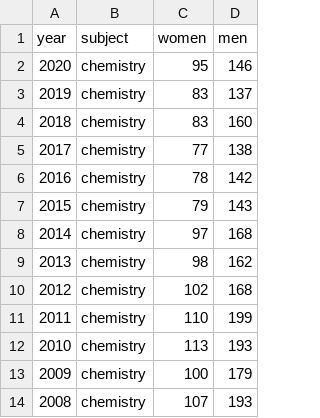
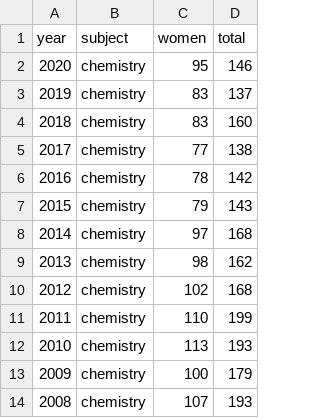
Before and after one commit to AvishaiBarnoy/academy_research, a CSV file: data/msc_by_year_gender_chemistry.csv, drawn as a sheet.

Commit message:
change men category to total in trends

```diff
--- a/data/msc_by_year_gender_chemistry.csv
+++ b/data/msc_by_year_gender_chemistry.csv
@@ -1,2 +1,2 @@
-year,subject,women,men
+year,subject,women,total
 2020,chemistry,95,146
```
Also changed, not shown: data/bsc_by_year_gender_chemistry.csv, data/bsc_by_year_gender_physics.csv, 4 other files.
